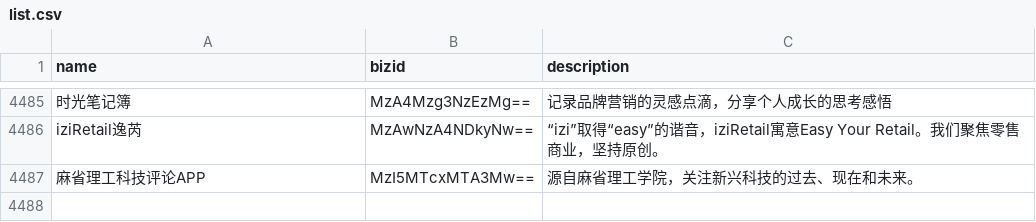
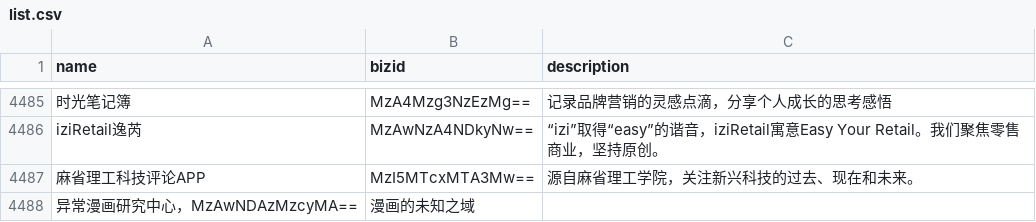
Before and after one commit to hellodword/wechat-feeds, a CSV file: list.csv, drawn as a sheet; only a part is shown, gaps mark what is left out; the diff names each change by its address in the sheet, - before the commit and + after, or states it on an @@ line.

Commit message:
新增:  异常漫画研究中心

```diff
--- a/list.csv
+++ b/list.csv
+row 4488: 异常漫画研究中心，MzAwNDAzMzcyMA== | 漫画的未知之域
```
